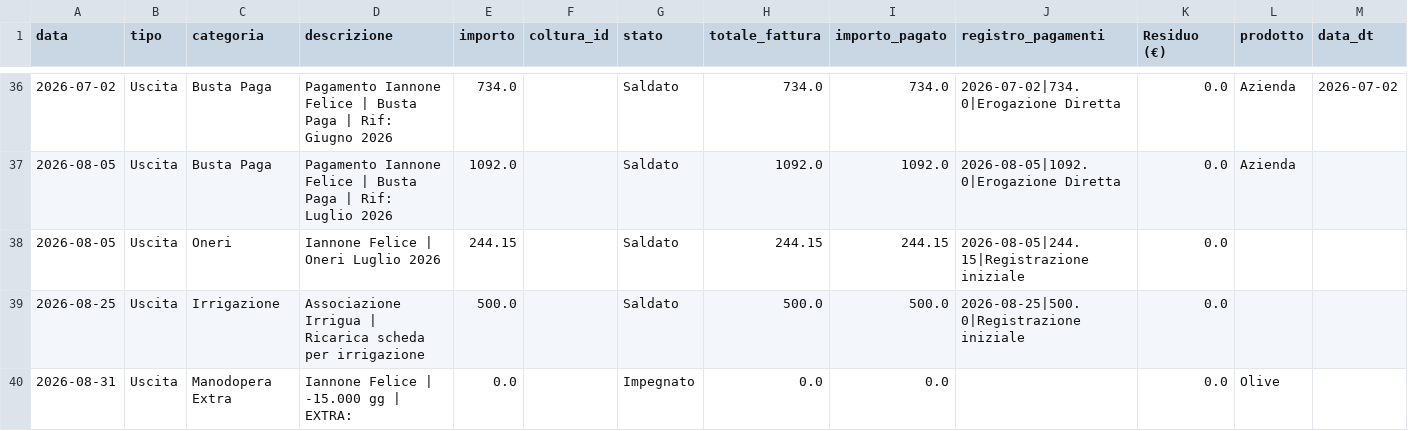
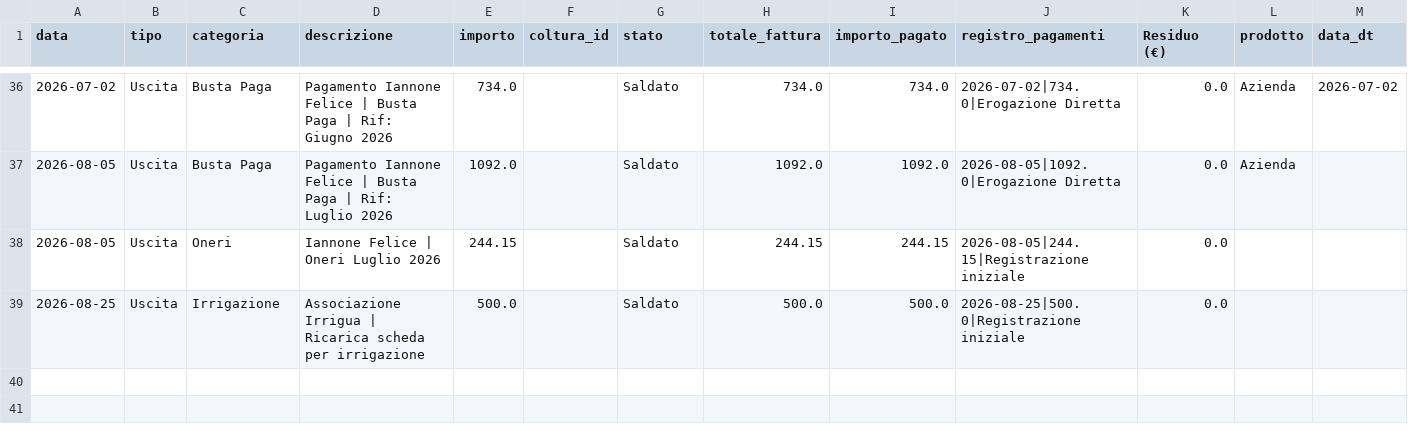
Before and after one commit to antonellomazzilli-bit/agri-finance, a CSV file: database.csv, drawn as a sheet; only a part is shown, gaps mark what is left out; the diff names each change by its address in the sheet, - before the commit and + after, or states it on an @@ line.

Commit message:
Eliminata registrazione: Iannone Felice | -15.000 gg | EXTRA:

```diff
--- a/database.csv
+++ b/database.csv
-row 40: 2026-08-31 | Uscita | Manodopera Extra | Iannone Felice | -15.000 gg | EXTRA: | 0.0 |  | Impegnato | 0.0 | 0.0 |  | 0.0 | Olive
```
